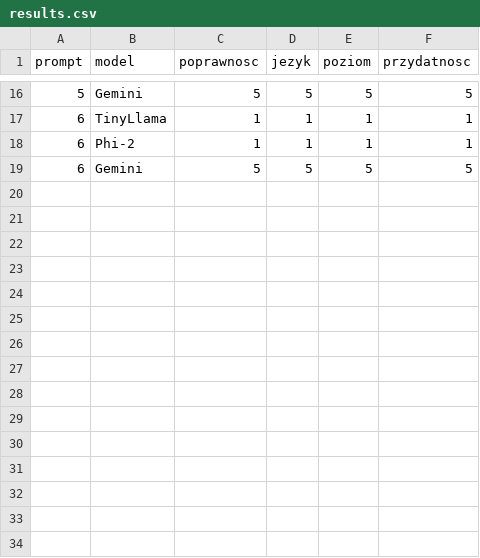
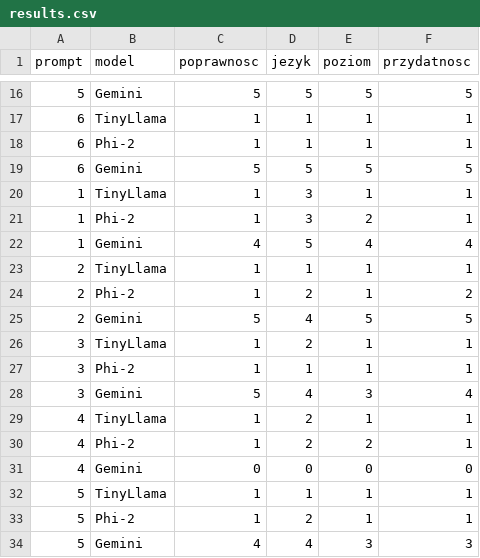
Before and after one commit to Maaksym/Dyplom, a CSV file: results.csv, drawn as a sheet; only a part is shown, gaps mark what is left out.

```diff
--- a/results.csv
+++ b/results.csv
@@ -19 +19,16 @@ prompt,model,poprawnosc,jezyk,poziom,przydatnosc
 6,Gemini,5,5,5,5
+1,TinyLlama,1,3,1,1
+1,Phi-2,1,3,2,1
+1,Gemini,4,5,4,4
+2,TinyLlama,1,1,1,1
+2,Phi-2,1,2,1,2
+2,Gemini,5,4,5,5
+3,TinyLlama,1,2,1,1
+3,Phi-2,1,1,1,1
+3,Gemini,5,4,3,4
+4,TinyLlama,1,2,1,1
+4,Phi-2,1,2,2,1
+4,Gemini,0,0,0,0
+5,TinyLlama,1,1,1,1
+5,Phi-2,1,2,1,1
+5,Gemini,4,4,3,3
```
Also changed, not shown: 3 other files.
